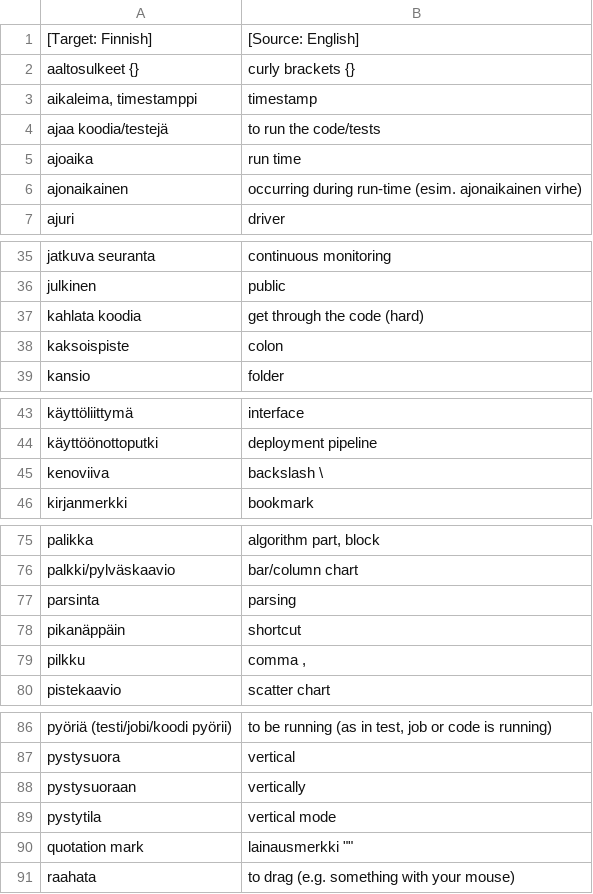
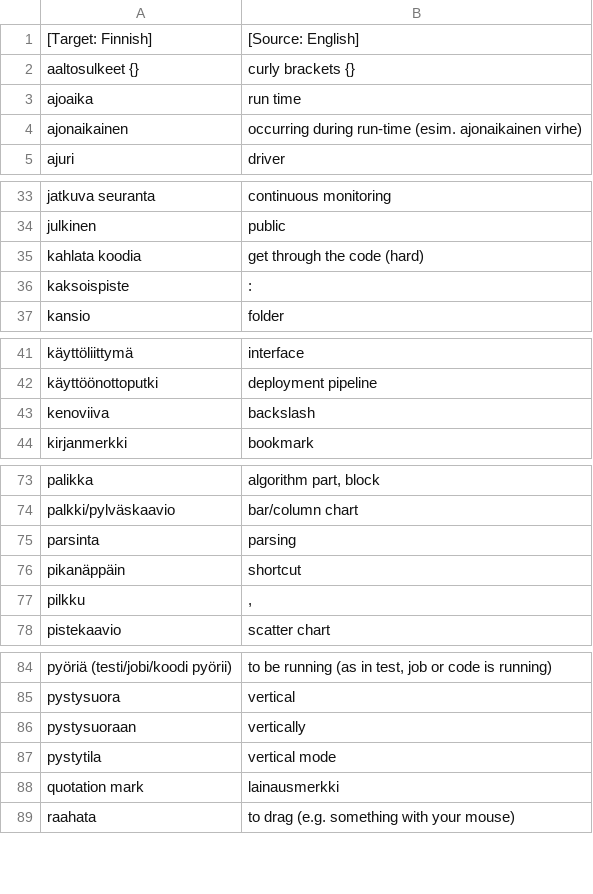
Before and after one commit to khryo-makhina/public, a CSV file: translations_csv/TextToSpeechApp/csv_files/finnish_english_technical_vocabulary.csv, drawn as a sheet; only a part is shown, gaps mark what is left out; removed rows and columns are numbered as before the commit, all else as after; the diff names each change by its address in the sheet, - before the commit and + after, or states it on an @@ line.

```diff
--- a/translations_csv/TextToSpeechApp/csv_files/finnish_english_technical_vocabulary.csv
+++ b/translations_csv/TextToSpeechApp/csv_files/finnish_english_technical_vocabulary.csv
-row 3: aikaleima, timestamppi | timestamp
-row 4: ajaa koodia/testejä | to run the code/tests
-B36: colon
+B36: :
-B43: backslash \
+B43: backslash
-B77: comma ,
+B77: ,
-B88: lainausmerkki ""
+B88: lainausmerkki
```
Also changed, not shown: translations_csv/TextToSpeechApp/csv_files/finnish_english_corporate_vocab.csv, translations_csv/TextToSpeechApp/csv_files/finnish_english_corporate_vocab_and_phrases_pt3.csv, 1 other file.
